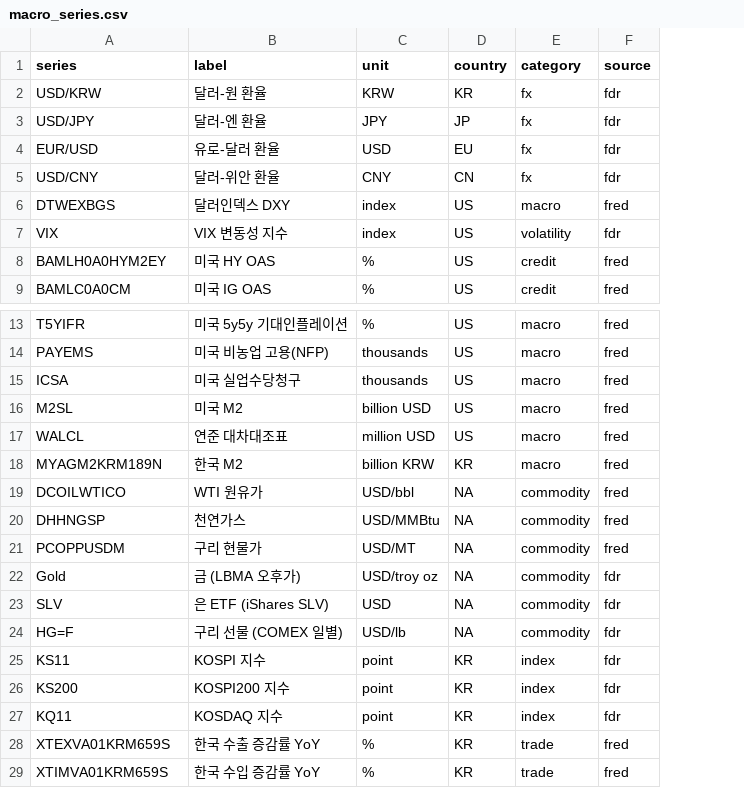
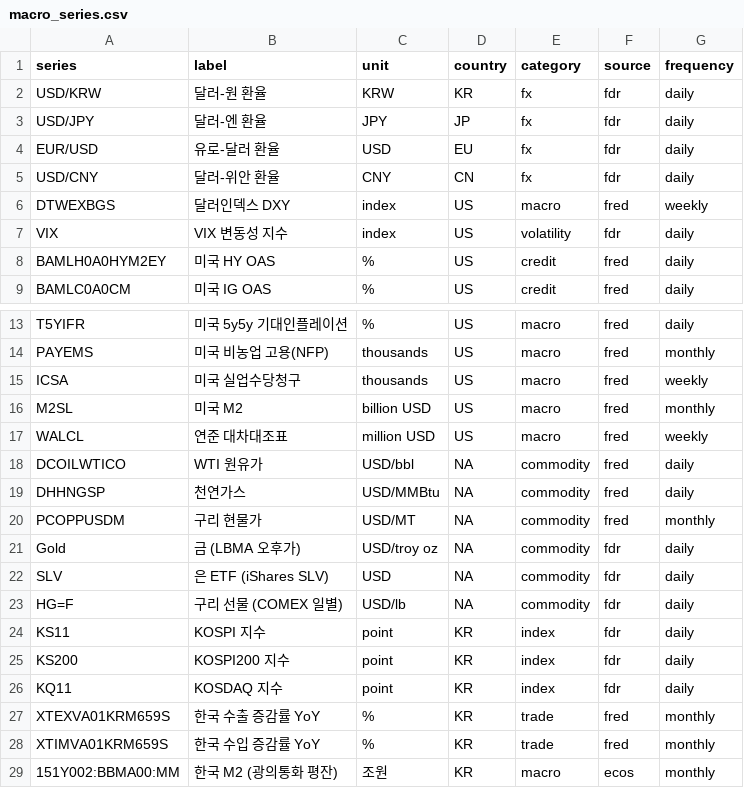
Before and after one commit to NiceOneSon/quant, a CSV file: dbt/seeds/macro_series.csv, drawn as a sheet; only a part is shown, gaps mark what is left out; removed rows and columns are numbered as before the commit, all else as after; the diff names each change by its address in the sheet, - before the commit and + after, or states it on an @@ line.

```diff
--- a/dbt/seeds/macro_series.csv
+++ b/dbt/seeds/macro_series.csv
+column G (frequency), rows 2-9: daily | daily | daily | daily | weekly | daily | daily | daily; rows 13-28: daily | monthly | weekly | monthly | weekly | daily | daily | monthly | daily | daily | daily | daily | daily | daily | monthly | monthly
-row 18: MYAGM2KRM189N | 한국 M2 | billion KRW | KR | macro | fred
+row 29: 151Y002:BBMA00:MM | 한국 M2 (광의통화 평잔) | 조원 | KR | macro | ecos | monthly
```
Also changed, not shown: 11 other files.
